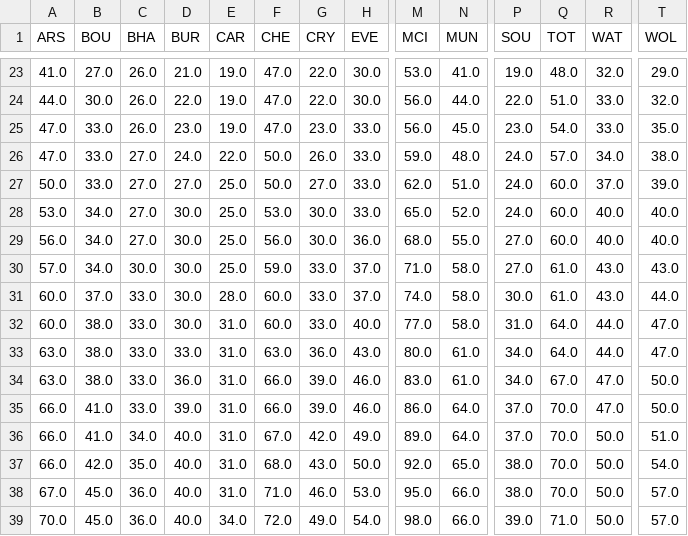
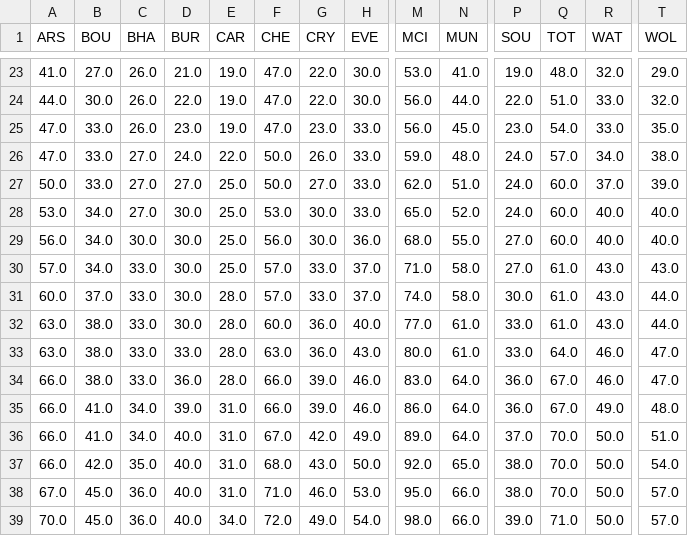
Before and after one commit to richardjdury/fpl, a CSV file: data/csv/team_running_points.csv, drawn as a sheet; only a part is shown, gaps mark what is left out; the diff names each change by its address in the sheet, - before the commit and + after, or states it on an @@ line.

```diff
--- a/data/csv/team_running_points.csv
+++ b/data/csv/team_running_points.csv
-C29 (BHA): 27.0
+C29 (BHA): 30.0
-C30 (BHA): 30.0
+C30 (BHA): 33.0
-F30 (CHE): 59.0
+F30 (CHE): 57.0
-F31 (CHE): 60.0
+F31 (CHE): 57.0
-A32 (ARS): 60.0
+A32 (ARS): 63.0
-E32:E34 (CAR): 31.0
+E32:E34 (CAR): 28.0
-G32 (CRY): 33.0
+G32 (CRY): 36.0
-N32 (MUN): 58.0
+N32 (MUN): 61.0
-P32 (SOU): 31.0
+P32 (SOU): 33.0
-Q32 (TOT): 64.0
+Q32 (TOT): 61.0
-R32 (WAT): 44.0
+R32 (WAT): 43.0
-T32 (WOL): 47.0
+T32 (WOL): 44.0
-P33 (SOU): 34.0
+P33 (SOU): 33.0
-R33 (WAT): 44.0
+R33 (WAT): 46.0
-A34 (ARS): 63.0
+A34 (ARS): 66.0
-N34 (MUN): 61.0
+N34 (MUN): 64.0
-P34 (SOU): 34.0
+P34 (SOU): 36.0
-R34 (WAT): 47.0
+R34 (WAT): 46.0
-T34 (WOL): 50.0
+T34 (WOL): 47.0
-C35 (BHA): 33.0
+C35 (BHA): 34.0
-P35 (SOU): 37.0
+P35 (SOU): 36.0
-Q35 (TOT): 70.0
+Q35 (TOT): 67.0
-R35 (WAT): 47.0
+R35 (WAT): 49.0
-T35 (WOL): 50.0
+T35 (WOL): 48.0
```
Also changed, not shown: data/csv/fixtures.csv, data/csv/team_running_goal_difference.csv, 14 other files.
